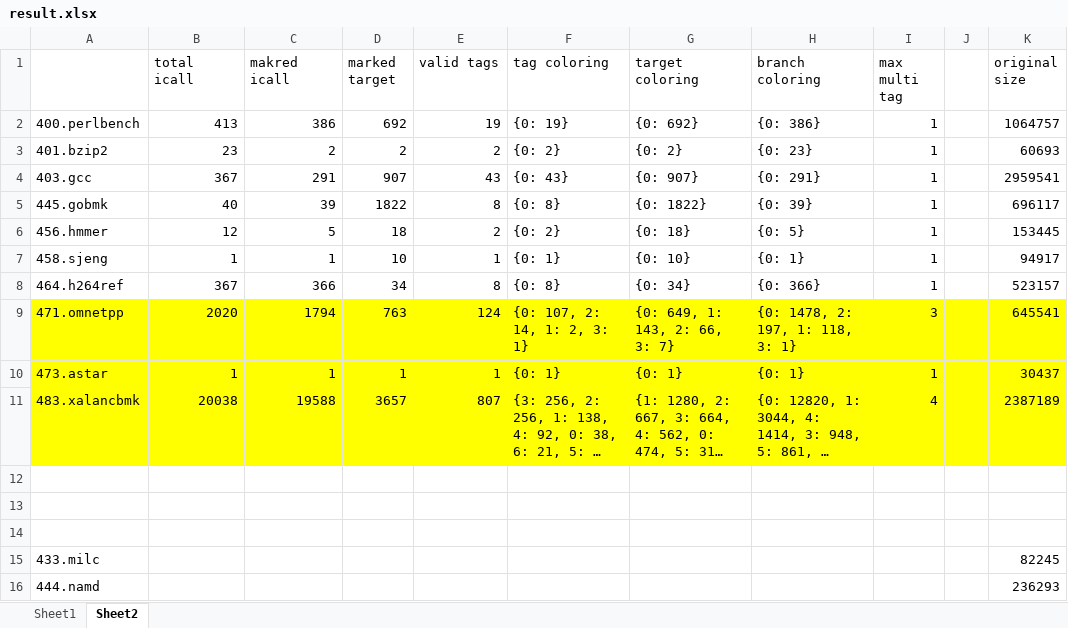
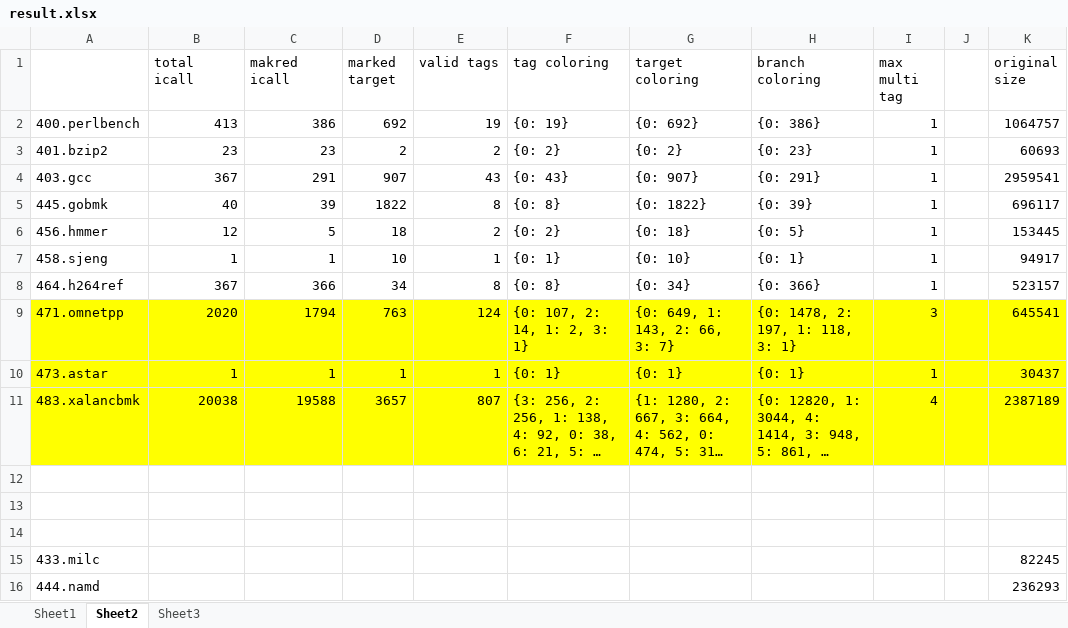
Before and after one commit to Readm/scfi, an Excel workbook: results/result.xlsx, sheet Sheet2, drawn as a sheet; only a part is shown; long unchanged cells end in …; values as stored, in another font and other column widths than the file's, no borders; the diff names each change by its address in the sheet, - before the commit and + after, or states it on an @@ line.

```diff
--- a/results/result.xlsx (sheet Sheet2)
+++ b/results/result.xlsx (sheet Sheet2)
+sheet tab: Sheet3
-C3 (makred icall): 2
+C3 (makred icall): 23
```
Also changed, not shown: 3 other files.
